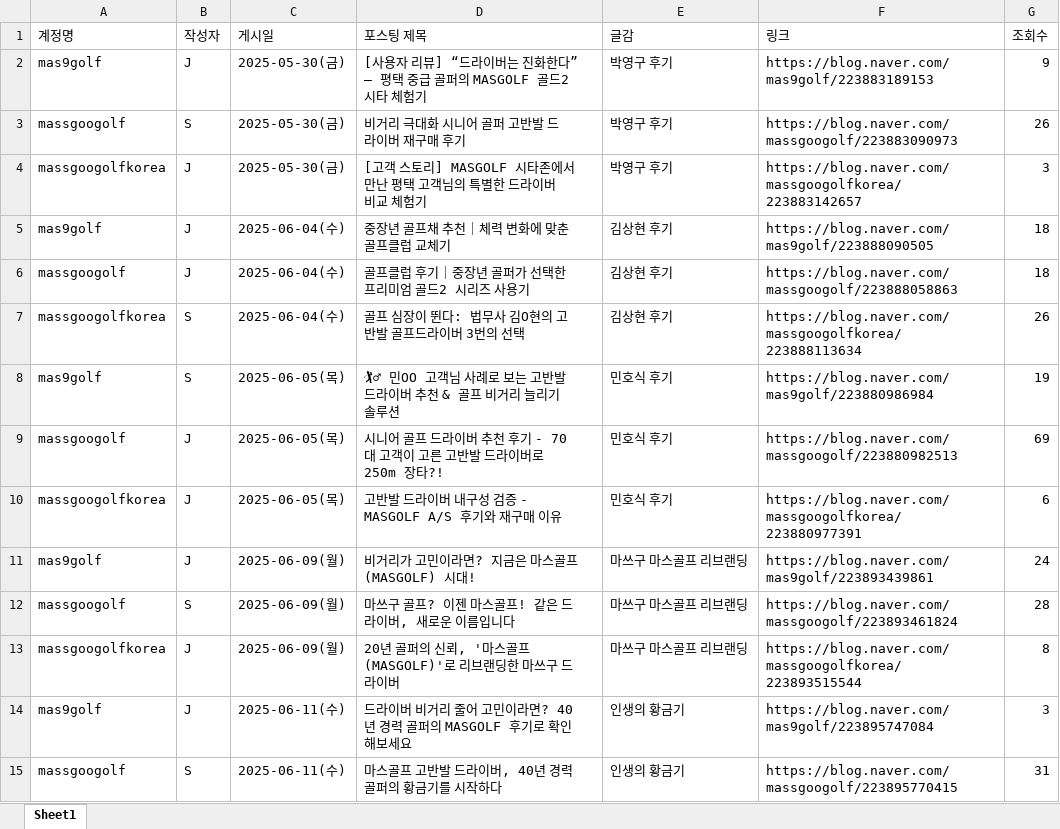
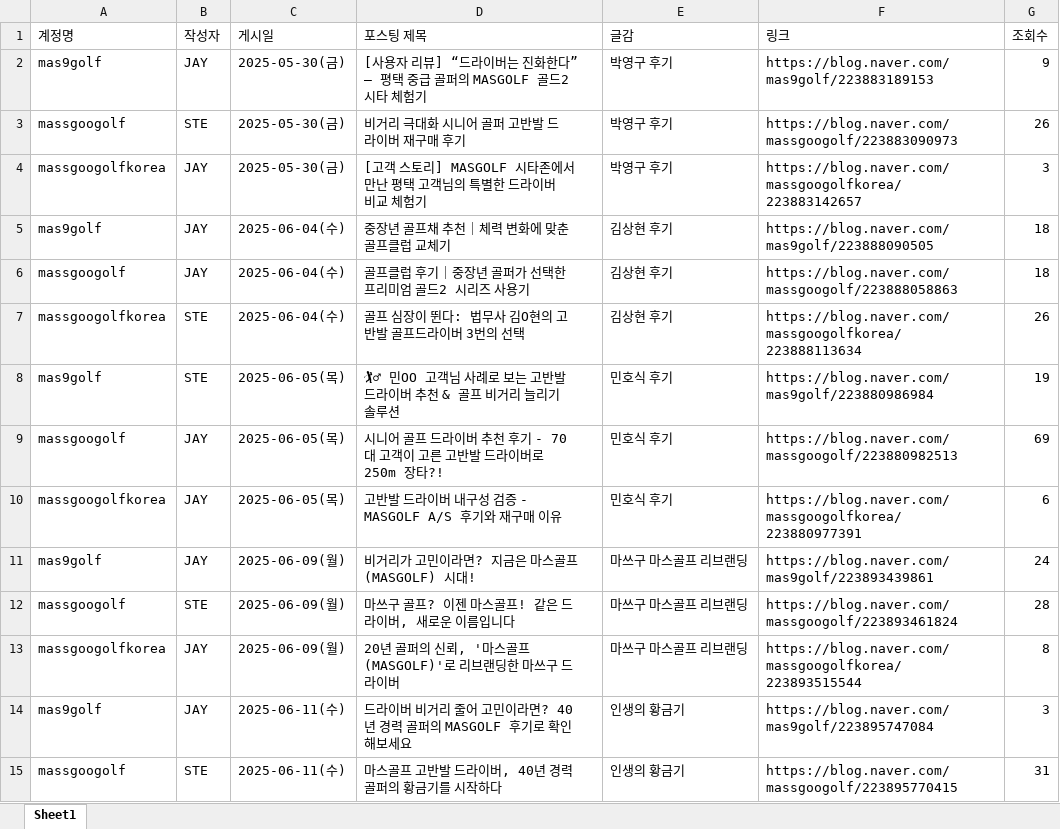
Before and after one commit to whalechillz/mas-win, an Excel workbook: contents/블로그 조회수 실적 MASGOLF.xlsx, sheet Sheet1, drawn as a sheet; only a part is shown; values as stored, in another font and other column widths than the file's, no cell formats; the diff covers the shown part only; the diff names each change by its address in the sheet, - before the commit and + after, or states it on an @@ line.

```diff
--- a/contents/블로그 조회수 실적 MASGOLF.xlsx (sheet Sheet1)
+++ b/contents/블로그 조회수 실적 MASGOLF.xlsx (sheet Sheet1)
-B2 (작성자): J
+B2 (작성자): JAY
-B3 (작성자): S
+B3 (작성자): STE
-B4:B6 (작성자): J
+B4:B6 (작성자): JAY
-B7:B8 (작성자): S
+B7:B8 (작성자): STE
-B9:B11 (작성자): J
+B9:B11 (작성자): JAY
-B12 (작성자): S
+B12 (작성자): STE
-B13:B14 (작성자): J
+B13:B14 (작성자): JAY
-B15 (작성자): S
+B15 (작성자): STE
```
Also changed, not shown: 35 edited cells elsewhere in this sheet, cell formats, 13 other files.
